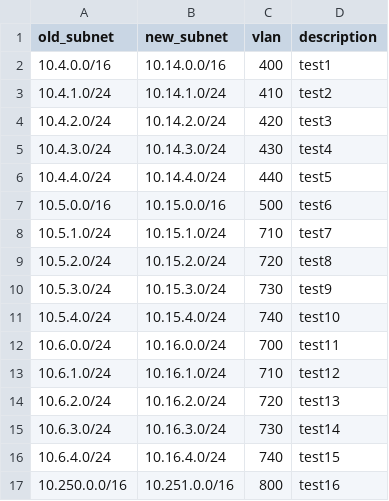
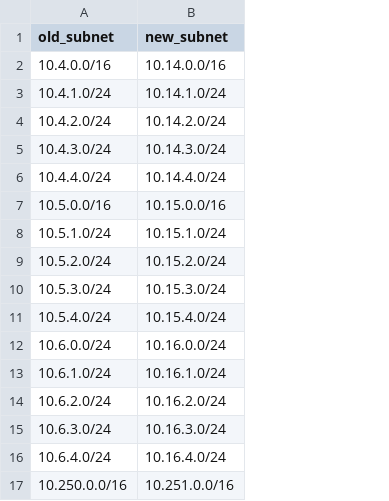
Before and after one commit to michaelj451/nsx_scripts, a CSV file: data/subnet_map.csv, drawn as a sheet; the diff names each change by its address in the sheet, - before the commit and + after, or states it on an @@ line.

```diff
--- a/data/subnet_map.csv
+++ b/data/subnet_map.csv
-column C (vlan), rows 2-17: 400 | 410 | 420 | 430 | 440 | 500 | 710 | 720 | 730 | 740 | 700 | 710 | 720 | 730 | 740 | 800
-column D (description), rows 2-17: test1 | test2 | test3 | test4 | test5 | test6 | test7 | test8 | test9 | test10 | test11 | test12 | test13 | test14 | test15 | test16
```
Also changed, not shown: 2 other files.
